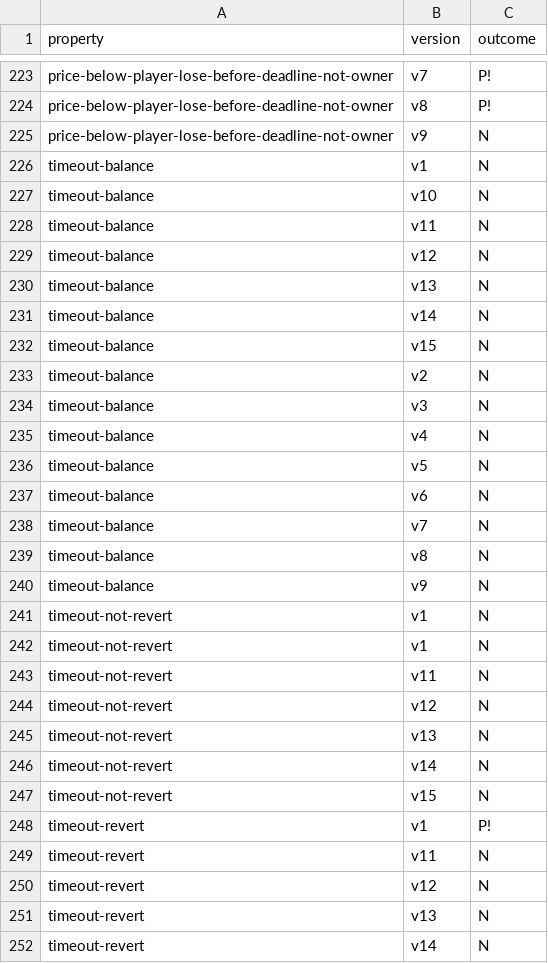
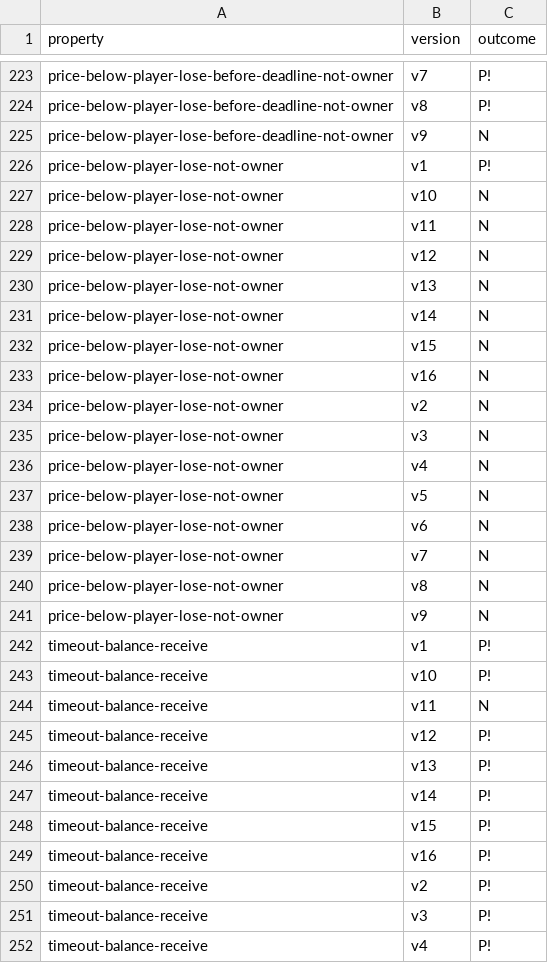
Before and after one commit to fiaravia/contracts-verification-benchmark, a CSV file: contracts/price-bet/certora.csv, drawn as a sheet; only a part is shown, gaps mark what is left out; the shorter side is filled out with more unchanged rows; the diff covers the shown part only.

Commit message:
price-bet: timeout-balance*

```diff
--- a/contracts/price-bet/certora.csv
+++ b/contracts/price-bet/certora.csv
@@ -225,16 +225,28 @@ price-below-player-lose-before-deadline-not-owner,v8,P!
 price-below-player-lose-before-deadline-not-owner,v9,N
-timeout-balance,v1,N
-timeout-balance,v10,N
-timeout-balance,v11,N
-timeout-balance,v12,N
-timeout-balance,v13,N
-timeout-balance,v14,N
-timeout-balance,v15,N
-timeout-balance,v2,N
-timeout-balance,v3,N
-timeout-balance,v4,N
-timeout-balance,v5,N
-timeout-balance,v6,N
-timeout-balance,v7,N
-timeout-balance,v8,N
-timeout-balance,v9,N
+price-below-player-lose-not-owner,v1,P!
+price-below-player-lose-not-owner,v10,N
+price-below-player-lose-not-owner,v11,N
+price-below-player-lose-not-owner,v12,N
+price-below-player-lose-not-owner,v13,N
+price-below-player-lose-not-owner,v14,N
+price-below-player-lose-not-owner,v15,N
+price-below-player-lose-not-owner,v16,N
+price-below-player-lose-not-owner,v2,N
+price-below-player-lose-not-owner,v3,N
+price-below-player-lose-not-owner,v4,N
+price-below-player-lose-not-owner,v5,N
+price-below-player-lose-not-owner,v6,N
+price-below-player-lose-not-owner,v7,N
+price-below-player-lose-not-owner,v8,N
+price-below-player-lose-not-owner,v9,N
+timeout-balance-receive,v1,P!
+timeout-balance-receive,v10,P!
+timeout-balance-receive,v11,N
+timeout-balance-receive,v12,P!
+timeout-balance-receive,v13,P!
+timeout-balance-receive,v14,P!
+timeout-balance-receive,v15,P!
+timeout-balance-receive,v16,P!
+timeout-balance-receive,v2,P!
+timeout-balance-receive,v3,P!
+timeout-balance-receive,v4,P!
```
Also changed, not shown: 5 added rows elsewhere in this file, contracts/price-bet/ground-truth.csv, contracts/price-bet/solcmc-eld.csv, 3 other files.
